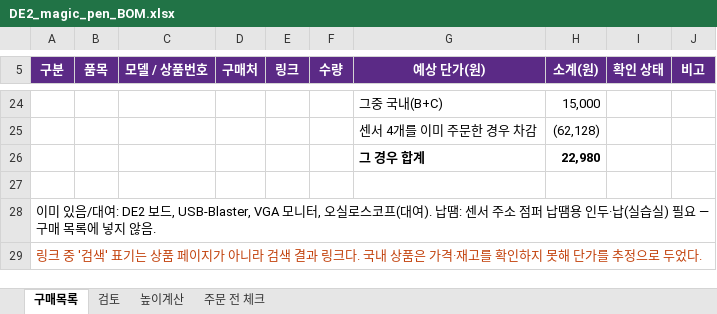
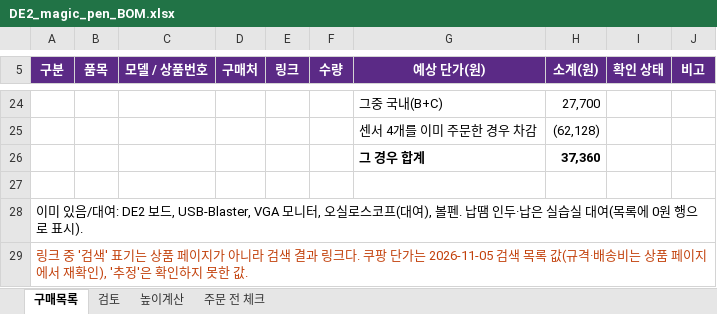
Before and after one commit to upjun0220/de2-design-projects, an Excel workbook: design2/docs/DE2_magic_pen_BOM.xlsx, sheet 구매목록, drawn as a sheet; only a part is shown, gaps mark what is left out; values as stored, in another font and other column widths than the file's, no borders; the diff covers the shown part only; the diff names each change by its address in the sheet, - before the commit and + after, or states it on an @@ line.

```diff
--- a/design2/docs/DE2_magic_pen_BOM.xlsx (sheet 구매목록)
+++ b/design2/docs/DE2_magic_pen_BOM.xlsx (sheet 구매목록)
-H24 (소계(원)): 15,000
+H24 (소계(원)): 27,700
-H26 (소계(원)): 22,980
+H26 (소계(원)): 37,360
-A28 (구분): …프(대여). 납땜: 센서 주소 점퍼 납땜용 인두·납(실습실) 필요 — 구매 목록에 넣지 않음.
+A28 (구분): …프(대여), 볼펜. 납땜 인두·납은 실습실 대여(목록에 0원 행으로 표시).
-A29 (구분): …링크다. 국내 상품은 가격·재고를 확인하지 못해 단가를 추정으로 두었다.
+A29 (구분): …링크다. 쿠팡 단가는 2026-11-05 검색 목록 값(규격·배송비는 상품 페이지에서 재확인), '추정'은 확인하지 못한 값.
```
Also changed, not shown: 5 added rows, 5 removed rows, 22 edited cells and cell formats elsewhere in this sheet, sheet 검토, sheet 높이계산, sheet 주문 전 체크, formulas that keep their value, 4 other files.
